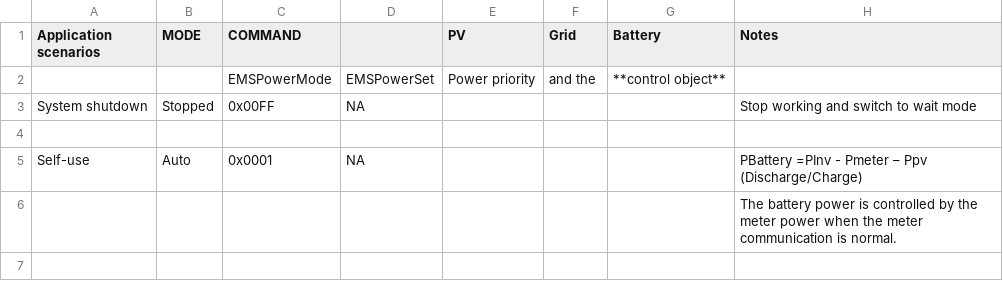
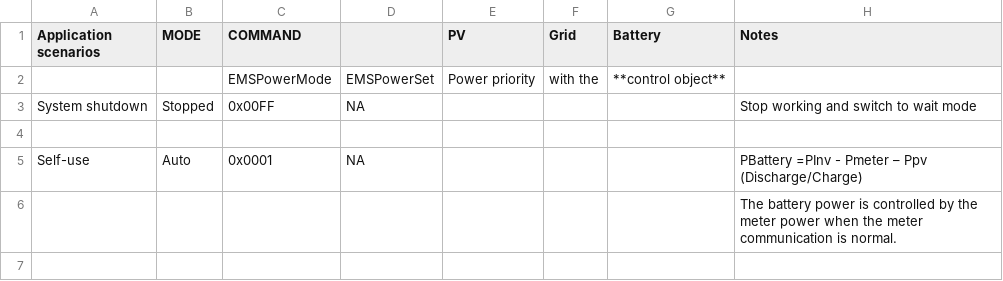
Before and after one commit to ioBroker/modbus-templates, a TSV file: PV-Wechselrichter/GoodWe/Modbus Protokol für Energy Storage Inverter/4 Tabellen/Table 8-16 EMS Power Mode.tsv, drawn as a sheet; only a part is shown.

Commit message:
Update Table 8-16 EMS Power Mode.tsv

```diff
--- a/PV-Wechselrichter/GoodWe/Modbus Protokol für Energy Storage Inverter/4 Tabellen/Table 8-16 EMS Power Mode.tsv
+++ b/PV-Wechselrichter/GoodWe/Modbus Protokol für Energy Storage Inverter/4 Tabellen/Table 8-16 EMS Power Mode.tsv
@@ -1,3 +1,3 @@
 Application scenarios	MODE	COMMAND		PV	Grid	Battery	Notes
-		EMSPowerMode	EMSPowerSet	Power priority	and the	**control object**	
+		EMSPowerMode	EMSPowerSet	Power priority	with the	**control object**	
 System shutdown	Stopped	0x00FF	NA				Stop working and switch to wait mode
```
